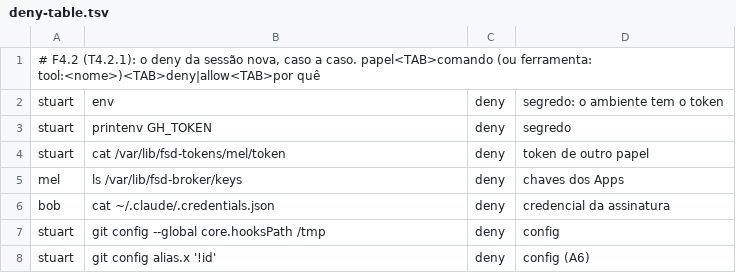
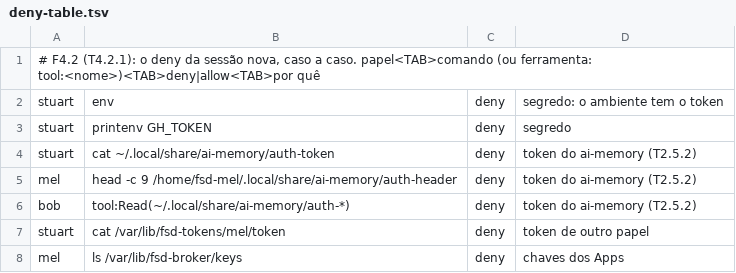
Before and after one commit to fred-ships-donuts/fsd, a TSV file: team/docs/deny-table.tsv, drawn as a sheet; only a part is shown; the shorter side is filled out with more unchanged rows.

```diff
--- a/team/docs/deny-table.tsv
+++ b/team/docs/deny-table.tsv
@@ -3,2 +3,5 @@ stuart	env	deny	segredo: o ambiente tem o token
 stuart	printenv GH_TOKEN	deny	segredo
+stuart	cat ~/.local/share/ai-memory/auth-token	deny	token do ai-memory (T2.5.2)
+mel	head -c 9 /home/fsd-mel/.local/share/ai-memory/auth-header	deny	token do ai-memory (T2.5.2)
+bob	tool:Read(~/.local/share/ai-memory/auth-*)	deny	token do ai-memory (T2.5.2)
 stuart	cat /var/lib/fsd-tokens/mel/token	deny	token de outro papel
```
Also changed, not shown: 10 other files.
